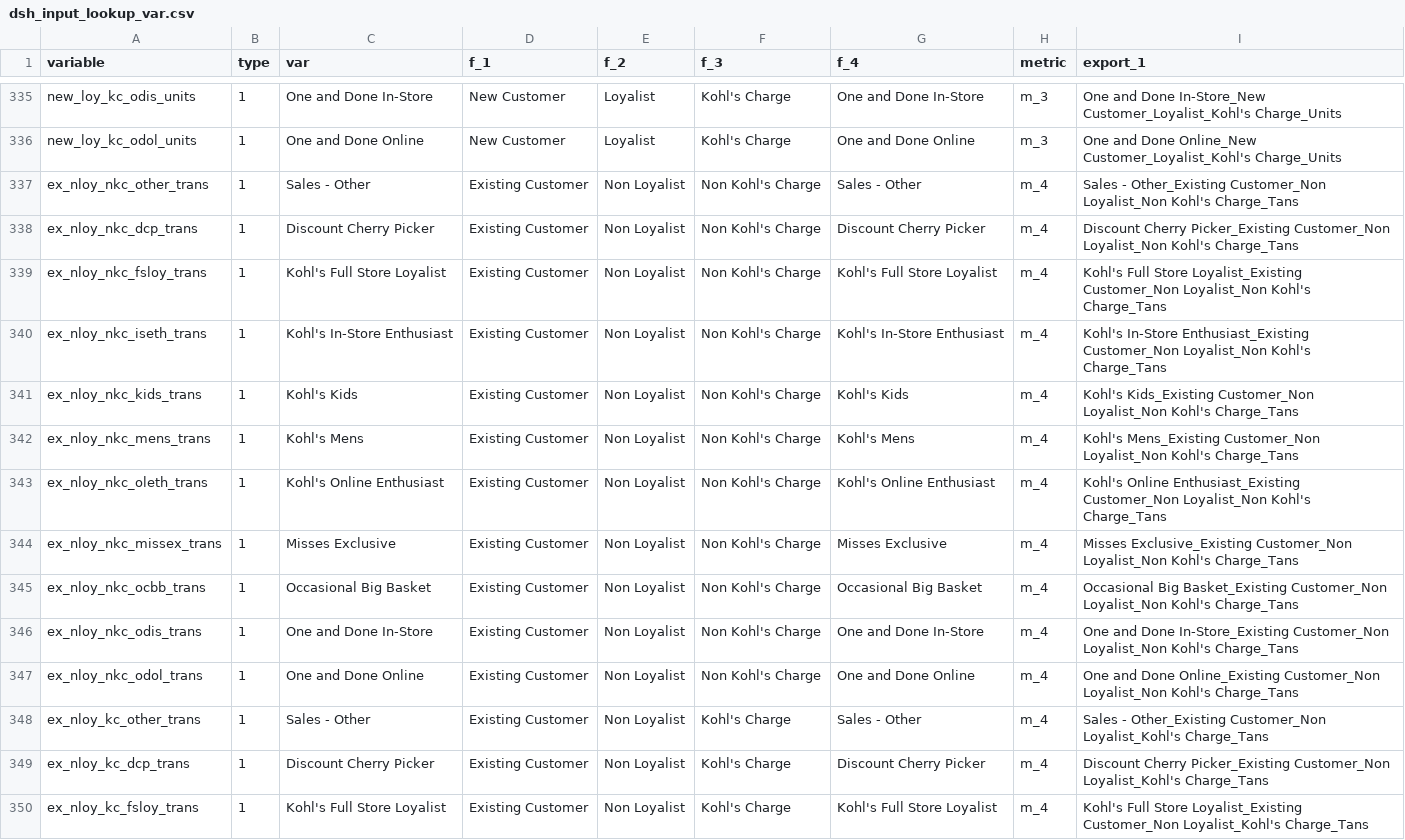
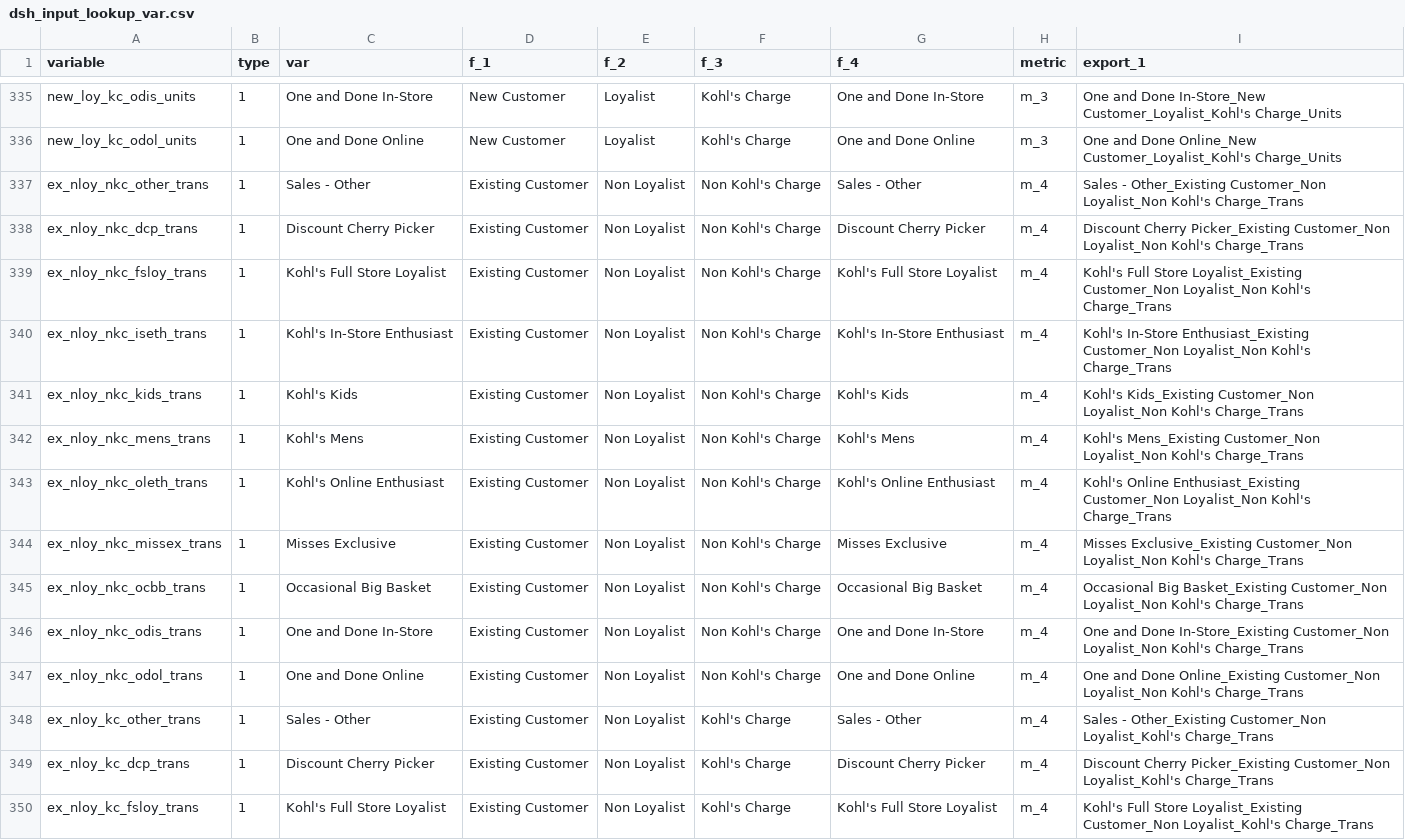
Before and after one commit to truesightconsulting/kohls, a CSV file: admin/dsh/dsh_input_lookup_var.csv, drawn as a sheet; only a part is shown, gaps mark what is left out; the diff covers the shown part only.

```diff
--- a/admin/dsh/dsh_input_lookup_var.csv
+++ b/admin/dsh/dsh_input_lookup_var.csv
@@ -336,15 +336,15 @@ new_loy_kc_odis_units,1,One and Done In-Store,New Customer,Loyalist,Kohl's Charg
 new_loy_kc_odol_units,1,One and Done Online,New Customer,Loyalist,Kohl's Charge,One and Done Online,m_3,One and Done Online_New Customer_Loyalist_Kohl's Charge_Units
-ex_nloy_nkc_other_trans,1,Sales - Other,Existing Customer,Non Loyalist,Non Kohl's Charge,Sales - Other,m_4,Sales - Other_Existing Customer_Non Loyalist_Non Kohl's Charge_Tans
-ex_nloy_nkc_dcp_trans,1,Discount Cherry Picker,Existing Customer,Non Loyalist,Non Kohl's Charge,Discount Cherry Picker,m_4,Discount Cherry Picker_Existing Customer_Non Loyalist_Non Kohl's Charge_Tans
-ex_nloy_nkc_fsloy_trans,1,Kohl's Full Store Loyalist,Existing Customer,Non Loyalist,Non Kohl's Charge,Kohl's Full Store Loyalist,m_4,Kohl's Full Store Loyalist_Existing Customer_Non Loyalist_Non Kohl's Charge_Tans
-ex_nloy_nkc_iseth_trans,1,Kohl's In-Store Enthusiast,Existing Customer,Non Loyalist,Non Kohl's Charge,Kohl's In-Store Enthusiast,m_4,Kohl's In-Store Enthusiast_Existing Customer_Non Loyalist_Non Kohl's Charge_Tans
-ex_nloy_nkc_kids_trans,1,Kohl's Kids,Existing Customer,Non Loyalist,Non Kohl's Charge,Kohl's Kids,m_4,Kohl's Kids_Existing Customer_Non Loyalist_Non Kohl's Charge_Tans
-ex_nloy_nkc_mens_trans,1,Kohl's Mens,Existing Customer,Non Loyalist,Non Kohl's Charge,Kohl's Mens,m_4,Kohl's Mens_Existing Customer_Non Loyalist_Non Kohl's Charge_Tans
-ex_nloy_nkc_oleth_trans,1,Kohl's Online Enthusiast,Existing Customer,Non Loyalist,Non Kohl's Charge,Kohl's Online Enthusiast,m_4,Kohl's Online Enthusiast_Existing Customer_Non Loyalist_Non Kohl's Charge_Tans
-ex_nloy_nkc_missex_trans,1,Misses Exclusive,Existing Customer,Non Loyalist,Non Kohl's Charge,Misses Exclusive,m_4,Misses Exclusive_Existing Customer_Non Loyalist_Non Kohl's Charge_Tans
-ex_nloy_nkc_ocbb_trans,1,Occasional Big Basket,Existing Customer,Non Loyalist,Non Kohl's Charge,Occasional Big Basket,m_4,Occasional Big Basket_Existing Customer_Non Loyalist_Non Kohl's Charge_Tans
-ex_nloy_nkc_odis_trans,1,One and Done In-Store,Existing Customer,Non Loyalist,Non Kohl's Charge,One and Done In-Store,m_4,One and Done In-Store_Existing Customer_Non Loyalist_Non Kohl's Charge_Tans
-ex_nloy_nkc_odol_trans,1,One and Done Online,Existing Customer,Non Loyalist,Non Kohl's Charge,One and Done Online,m_4,One and Done Online_Existing Customer_Non Loyalist_Non Kohl's Charge_Tans
-ex_nloy_kc_other_trans,1,Sales - Other,Existing Customer,Non Loyalist,Kohl's Charge,Sales - Other,m_4,Sales - Other_Existing Customer_Non Loyalist_Kohl's Charge_Tans
-ex_nloy_kc_dcp_trans,1,Discount Cherry Picker,Existing Customer,Non Loyalist,Kohl's Charge,Discount Cherry Picker,m_4,Discount Cherry Picker_Existing Customer_Non Loyalist_Kohl's Charge_Tans
-ex_nloy_kc_fsloy_trans,1,Kohl's Full Store Loyalist,Existing Customer,Non Loyalist,Kohl's Charge,Kohl's Full Store Loyalist,m_4,Kohl's Full Store Loyalist_Existing Customer_Non Loyalist_Kohl's Charge_Tans
+ex_nloy_nkc_other_trans,1,Sales - Other,Existing Customer,Non Loyalist,Non Kohl's Charge,Sales - Other,m_4,Sales - Other_Existing Customer_Non Loyalist_Non Kohl's Charge_Trans
+ex_nloy_nkc_dcp_trans,1,Discount Cherry Picker,Existing Customer,Non Loyalist,Non Kohl's Charge,Discount Cherry Picker,m_4,Discount Cherry Picker_Existing Customer_Non Loyalist_Non Kohl's Charge_Trans
+ex_nloy_nkc_fsloy_trans,1,Kohl's Full Store Loyalist,Existing Customer,Non Loyalist,Non Kohl's Charge,Kohl's Full Store Loyalist,m_4,Kohl's Full Store Loyalist_Existing Customer_Non Loyalist_Non Kohl's Charge_Trans
+ex_nloy_nkc_iseth_trans,1,Kohl's In-Store Enthusiast,Existing Customer,Non Loyalist,Non Kohl's Charge,Kohl's In-Store Enthusiast,m_4,Kohl's In-Store Enthusiast_Existing Customer_Non Loyalist_Non Kohl's Charge_Trans
+ex_nloy_nkc_kids_trans,1,Kohl's Kids,Existing Customer,Non Loyalist,Non Kohl's Charge,Kohl's Kids,m_4,Kohl's Kids_Existing Customer_Non Loyalist_Non Kohl's Charge_Trans
+ex_nloy_nkc_mens_trans,1,Kohl's Mens,Existing Customer,Non Loyalist,Non Kohl's Charge,Kohl's Mens,m_4,Kohl's Mens_Existing Customer_Non Loyalist_Non Kohl's Charge_Trans
+ex_nloy_nkc_oleth_trans,1,Kohl's Online Enthusiast,Existing Customer,Non Loyalist,Non Kohl's Charge,Kohl's Online Enthusiast,m_4,Kohl's Online Enthusiast_Existing Customer_Non Loyalist_Non Kohl's Charge_Trans
+ex_nloy_nkc_missex_trans,1,Misses Exclusive,Existing Customer,Non Loyalist,Non Kohl's Charge,Misses Exclusive,m_4,Misses Exclusive_Existing Customer_Non Loyalist_Non Kohl's Charge_Trans
+ex_nloy_nkc_ocbb_trans,1,Occasional Big Basket,Existing Customer,Non Loyalist,Non Kohl's Charge,Occasional Big Basket,m_4,Occasional Big Basket_Existing Customer_Non Loyalist_Non Kohl's Charge_Trans
+ex_nloy_nkc_odis_trans,1,One and Done In-Store,Existing Customer,Non Loyalist,Non Kohl's Charge,One and Done In-Store,m_4,One and Done In-Store_Existing Customer_Non Loyalist_Non Kohl's Charge_Trans
+ex_nloy_nkc_odol_trans,1,One and Done Online,Existing Customer,Non Loyalist,Non Kohl's Charge,One and Done Online,m_4,One and Done Online_Existing Customer_Non Loyalist_Non Kohl's Charge_Trans
+ex_nloy_kc_other_trans,1,Sales - Other,Existing Customer,Non Loyalist,Kohl's Charge,Sales - Other,m_4,Sales - Other_Existing Customer_Non Loyalist_Kohl's Charge_Trans
+ex_nloy_kc_dcp_trans,1,Discount Cherry Picker,Existing Customer,Non Loyalist,Kohl's Charge,Discount Cherry Picker,m_4,Discount Cherry Picker_Existing Customer_Non Loyalist_Kohl's Charge_Trans
+ex_nloy_kc_fsloy_trans,1,Kohl's Full Store Loyalist,Existing Customer,Non Loyalist,Kohl's Charge,Kohl's Full Store Loyalist,m_4,Kohl's Full Store Loyalist_Existing Customer_Non Loyalist_Kohl's Charge_Trans
```
Also changed, not shown: 74 edited cells elsewhere in this file, admin/dsh/dsh_input_lookup_dma.csv, admin/dsh/dsh_input_setup_drilldown.csv, 1 other file.
